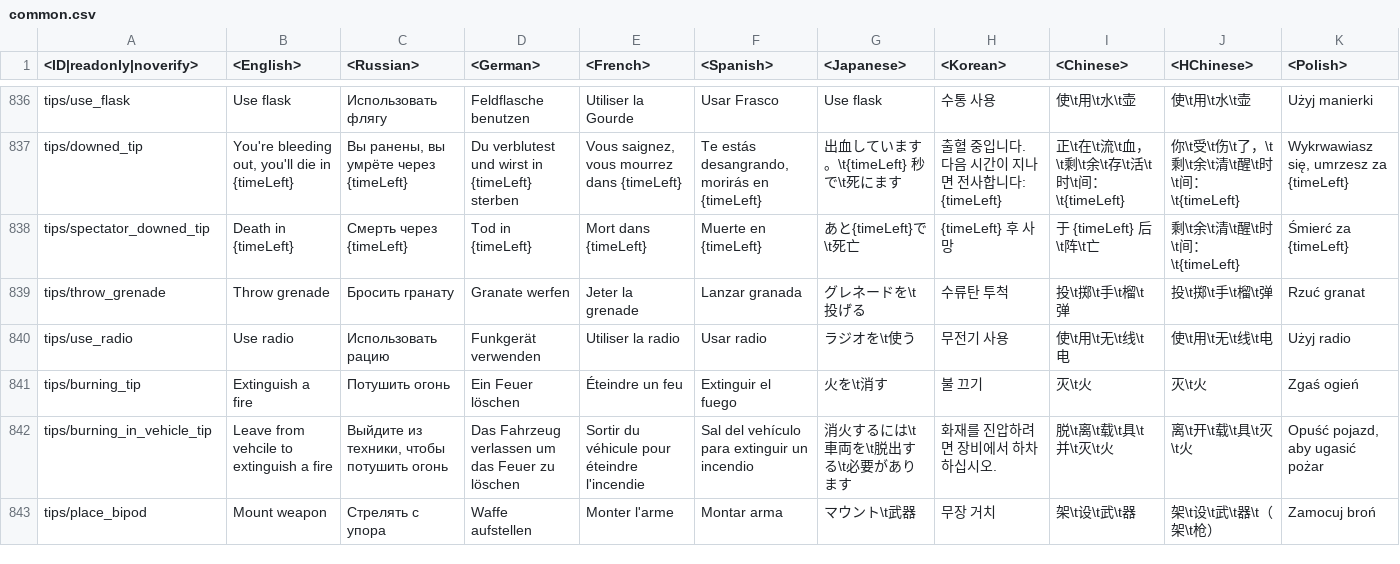
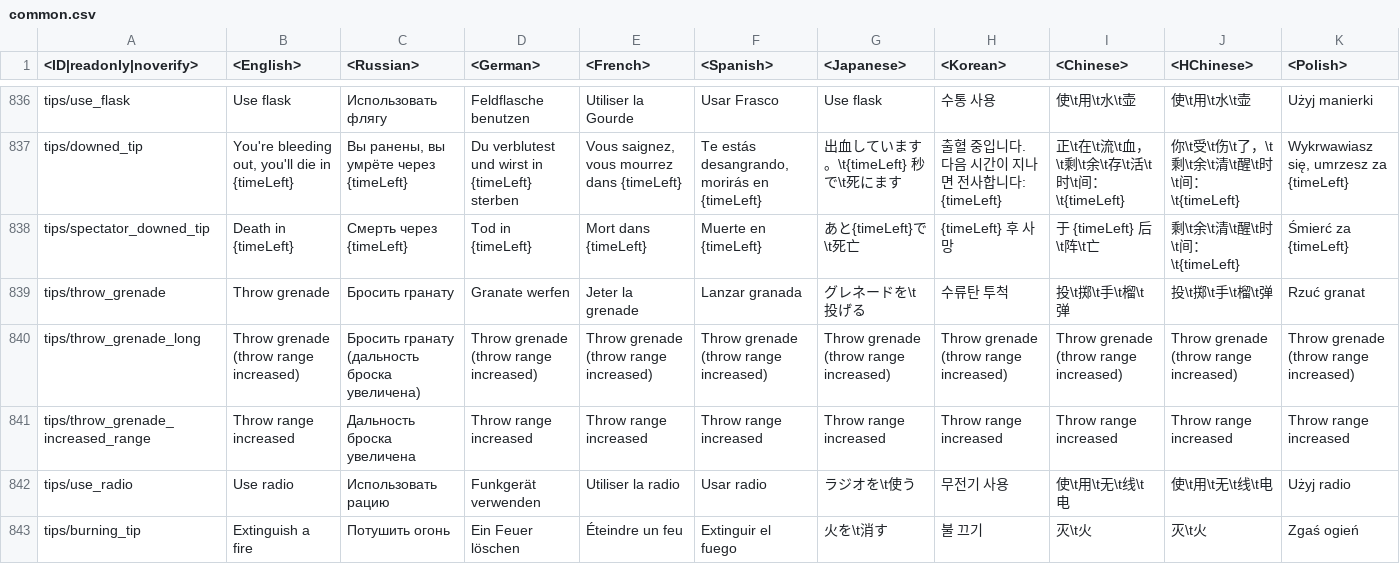
Before and after one commit to Dunge0n-Master1/enlisted-datamine, a CSV file: enlisted-lang.vromfs.bin/lang/common/common.csv, drawn as a sheet; only a part is shown, gaps mark what is left out; the shorter side is filled out with more unchanged rows; the diff names each change by its address in the sheet, - before the commit and + after, or states it on an @@ line.

```diff
--- a/enlisted-lang.vromfs.bin/lang/common/common.csv
+++ b/enlisted-lang.vromfs.bin/lang/common/common.csv
+row 840: tips/throw_grenade_long | Throw grenade (throw range increased) | Бросить гранату (дальность броска увеличена) | Throw grenade (throw range increased) | Throw grenade (throw range increased) | Throw grenade (throw range increased) | Throw grenade (throw range increased) | Throw grenade (throw range increased) | Throw grenade (throw range increased) | Throw grenade (throw range increased) | Throw grenade (throw range increased)
+row 841: tips/throw_grenade_increased_range | Throw range increased | Дальность броска увеличена | Throw range increased | Throw range increased | Throw range increased | Throw range increased | Throw range increased | Throw range increased | Throw range increased | Throw range increased
```
Also changed, not shown: 13 other files.
